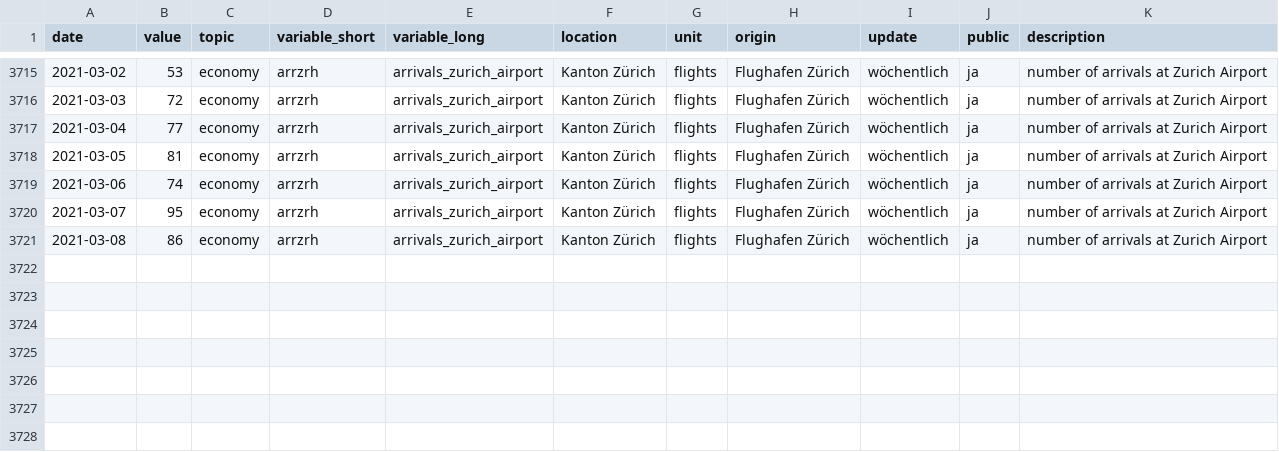
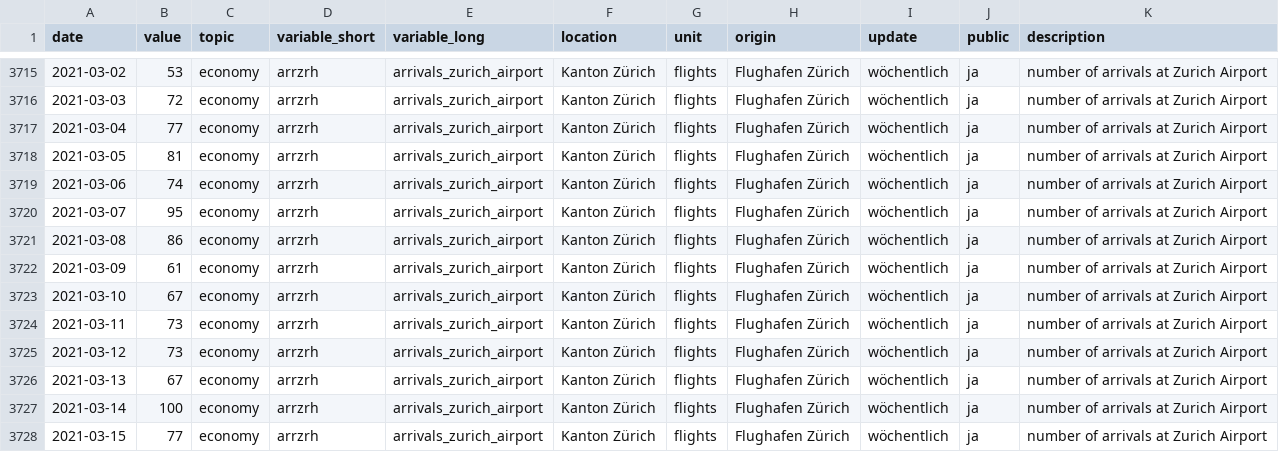
Before and after one commit to statistikZH/covid19monitoring_economy_FlightTraffic, a CSV file: old/arrivals.csv, drawn as a sheet; only a part is shown, gaps mark what is left out.

```diff
--- a/old/arrivals.csv
+++ b/old/arrivals.csv
@@ -3721 +3721,8 @@
 2021-03-08,86,"economy","arrzrh","arrivals_zurich_airport","Kanton Zürich","flights","Flughafen Zürich","wöchentlich","ja","number of arrivals at Zurich Airport"
+2021-03-09,61,"economy","arrzrh","arrivals_zurich_airport","Kanton Zürich","flights","Flughafen Zürich","wöchentlich","ja","number of arrivals at Zurich Airport"
+2021-03-10,67,"economy","arrzrh","arrivals_zurich_airport","Kanton Zürich","flights","Flughafen Zürich","wöchentlich","ja","number of arrivals at Zurich Airport"
+2021-03-11,73,"economy","arrzrh","arrivals_zurich_airport","Kanton Zürich","flights","Flughafen Zürich","wöchentlich","ja","number of arrivals at Zurich Airport"
+2021-03-12,73,"economy","arrzrh","arrivals_zurich_airport","Kanton Zürich","flights","Flughafen Zürich","wöchentlich","ja","number of arrivals at Zurich Airport"
+2021-03-13,67,"economy","arrzrh","arrivals_zurich_airport","Kanton Zürich","flights","Flughafen Zürich","wöchentlich","ja","number of arrivals at Zurich Airport"
+2021-03-14,100,"economy","arrzrh","arrivals_zurich_airport","Kanton Zürich","flights","Flughafen Zürich","wöchentlich","ja","number of arrivals at Zurich Airport"
+2021-03-15,77,"economy","arrzrh","arrivals_zurich_airport","Kanton Zürich","flights","Flughafen Zürich","wöchentlich","ja","number of arrivals at Zurich Airport"
```
Also changed, not shown: Economy_FlightTraffic.csv, old/departures.csv, 1 other file.
